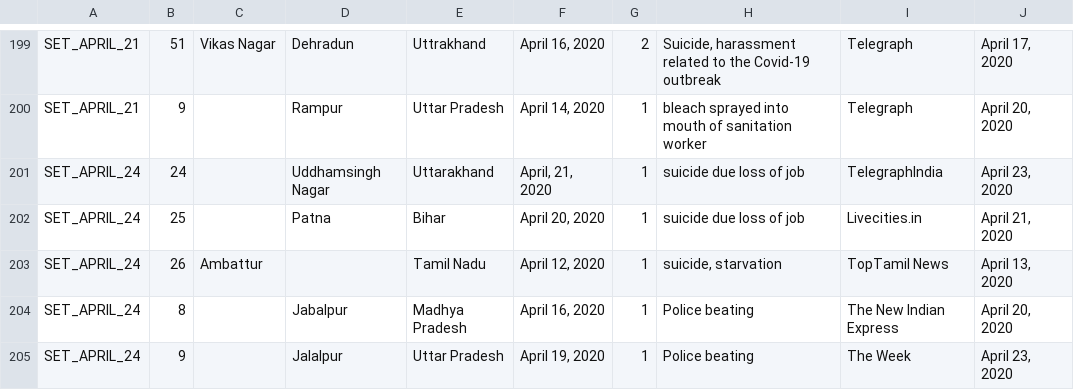
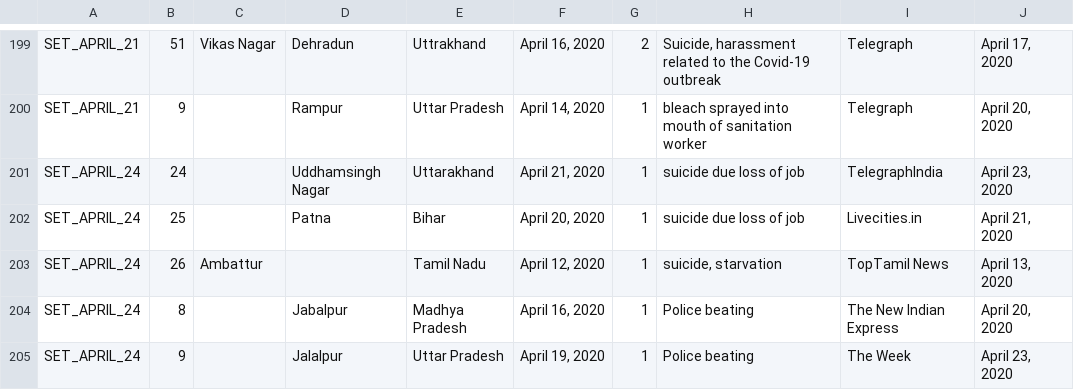
Before and after one commit to datameet/covid19, a TSV file: non-virus-deaths-media-reports-backup/non-virus-deaths.tsv, drawn as a sheet; only a part is shown, gaps mark what is left out; the diff names each change by its address in the sheet, - before the commit and + after, or states it on an @@ line.

```diff
--- a/non-virus-deaths-media-reports-backup/non-virus-deaths.tsv
+++ b/non-virus-deaths-media-reports-backup/non-virus-deaths.tsv
-F201: April, 21, 2020
+F201: April 21, 2020
```
Also changed, not shown: 1 other file.
